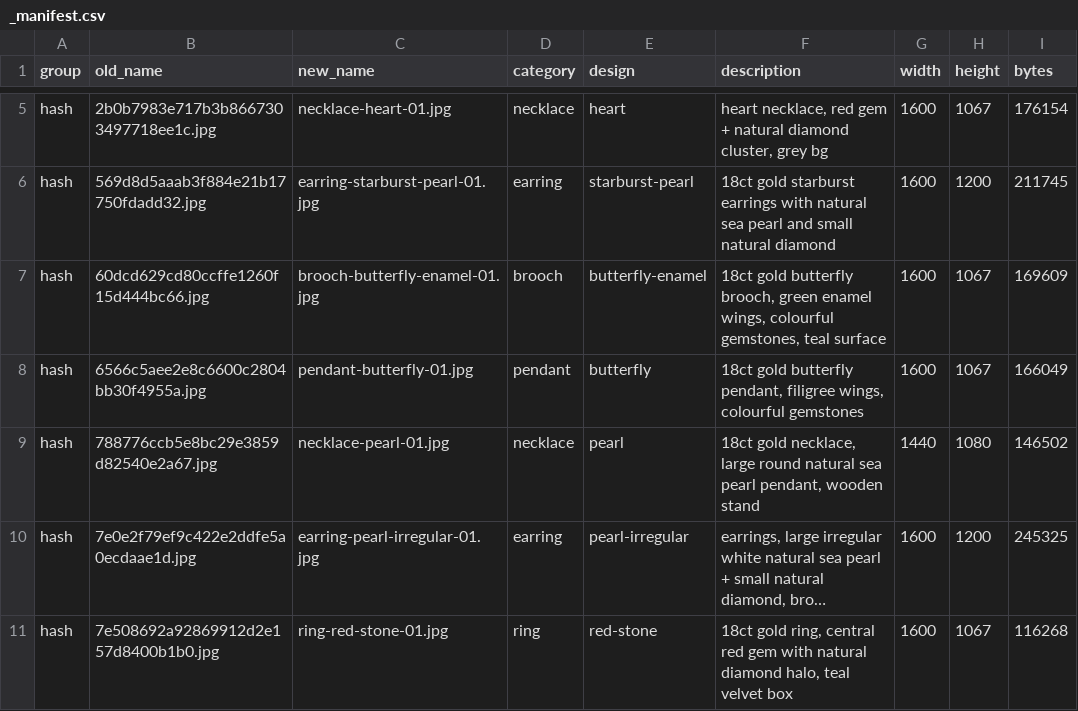
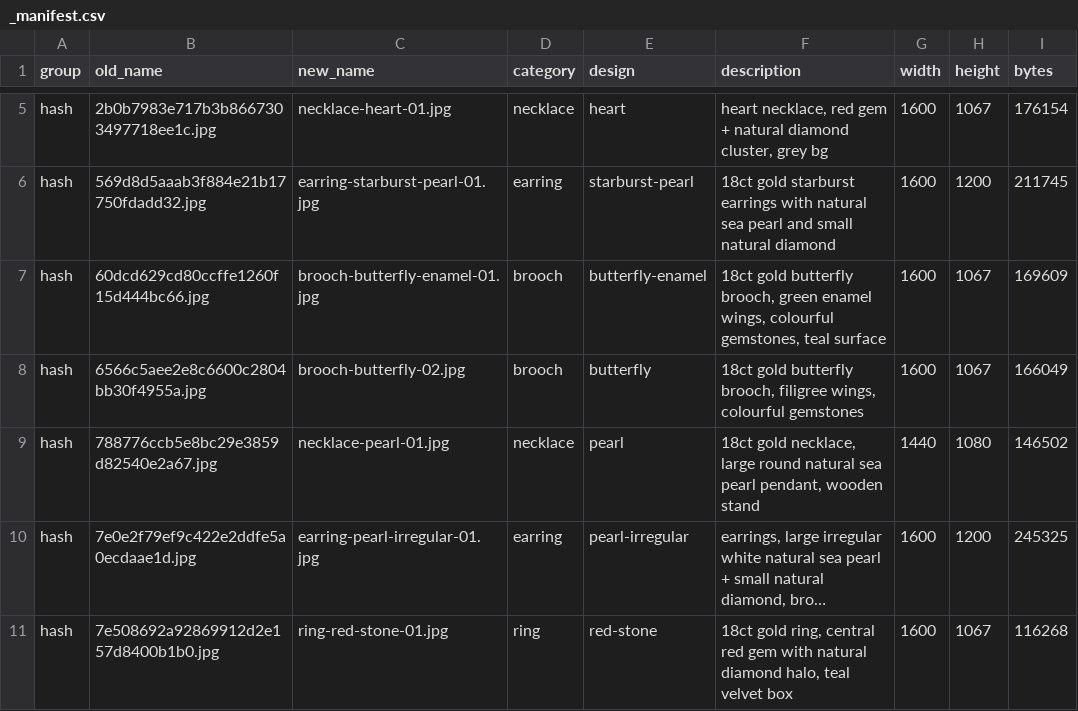
Before and after one commit to terrygzhou/emfines-site, a CSV file: public/assets/_manifest.csv, drawn as a sheet; only a part is shown, gaps mark what is left out; long unchanged cells end in ….

Commit message:
gallery: move butterfly filigree pendant to brooch category (brooch-butterfly-02)

```diff
--- a/public/assets/_manifest.csv
+++ b/public/assets/_manifest.csv
@@ -7,3 +7,3 @@ hash,569d8d5aaab3f884e21b17750fdadd32.jpg,earring-starburst-pearl-01.jpg,earring
 hash,60dcd629cd80ccffe1260f15d444bc66.jpg,brooch-butterfly-enamel-01.jpg,brooch,butterfly-enamel,"18ct gold butterfly brooch, green enamel wings, colourful gemstones, teal surface",1600,1067,169609
-hash,6566c5aee2e8c6600c2804bb30f4955a.jpg,pendant-butterfly-01.jpg,pendant,butterfly,"18ct gold butterfly pendant, filigree wings, colourful gemstones",1600,1067,166049
+hash,6566c5aee2e8c6600c2804bb30f4955a.jpg,brooch-butterfly-02.jpg,brooch,butterfly,"18ct gold butterfly brooch, filigree wings, colourful gemstones",1600,1067,166049
 hash,788776ccb5e8bc29e3859d82540e2a67.jpg,necklace-pearl-01.jpg,necklace,pearl,"18ct gold necklace, large round natural sea pearl pendant, wooden stand",1440,1080,146502
```
Also changed, not shown: 1 other file.
